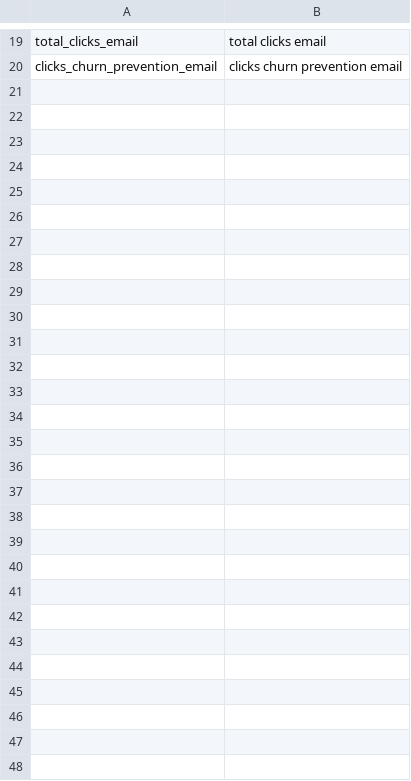
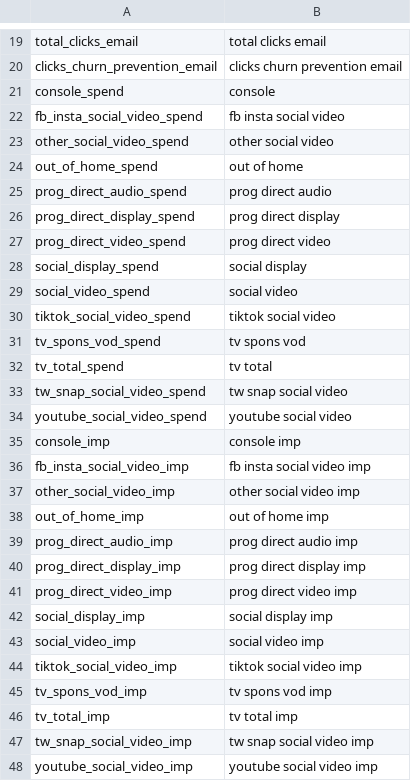
Before and after one commit to FixedPointIO/utils, a CSV file: Dictionary2.csv, drawn as a sheet; only a part is shown, gaps mark what is left out; the diff names each change by its address in the sheet, - before the commit and + after, or states it on an @@ line.

Commit message:
Add files via upload

```diff
--- a/Dictionary2.csv
+++ b/Dictionary2.csv
+row 21: console_spend | console
+row 22: fb_insta_social_video_spend | fb insta social video
+row 23: other_social_video_spend | other social video
+row 24: out_of_home_spend | out of home
+row 25: prog_direct_audio_spend | prog direct audio
+row 26: prog_direct_display_spend | prog direct display
+row 27: prog_direct_video_spend | prog direct video
+row 28: social_display_spend | social display
+row 29: social_video_spend | social video
+row 30: tiktok_social_video_spend | tiktok social video
+row 31: tv_spons_vod_spend | tv spons vod
+row 32: tv_total_spend | tv total
+row 33: tw_snap_social_video_spend | tw snap social video
+row 34: youtube_social_video_spend | youtube social video
+row 35: console_imp | console imp
+row 36: fb_insta_social_video_imp | fb insta social video imp
+row 37: other_social_video_imp | other social video imp
+row 38: out_of_home_imp | out of home imp
+row 39: prog_direct_audio_imp | prog direct audio imp
+row 40: prog_direct_display_imp | prog direct display imp
+row 41: prog_direct_video_imp | prog direct video imp
+row 42: social_display_imp | social display imp
+row 43: social_video_imp | social video imp
+row 44: tiktok_social_video_imp | tiktok social video imp
+row 45: tv_spons_vod_imp | tv spons vod imp
+row 46: tv_total_imp | tv total imp
+row 47: tw_snap_social_video_imp | tw snap social video imp
+row 48: youtube_social_video_imp | youtube social video imp
```
